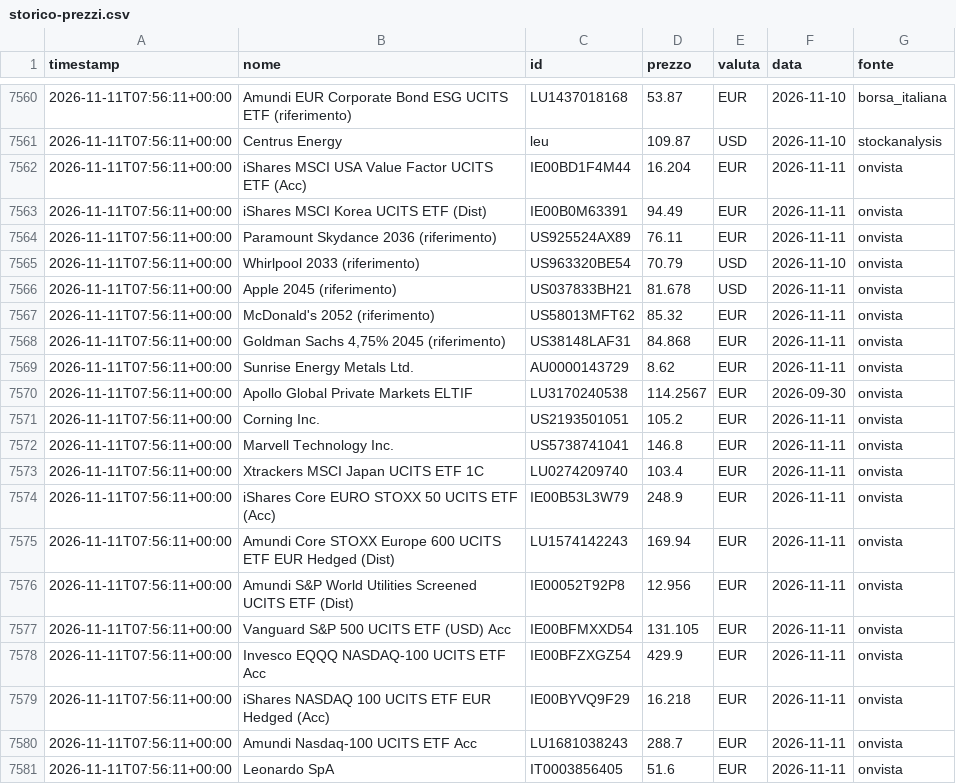
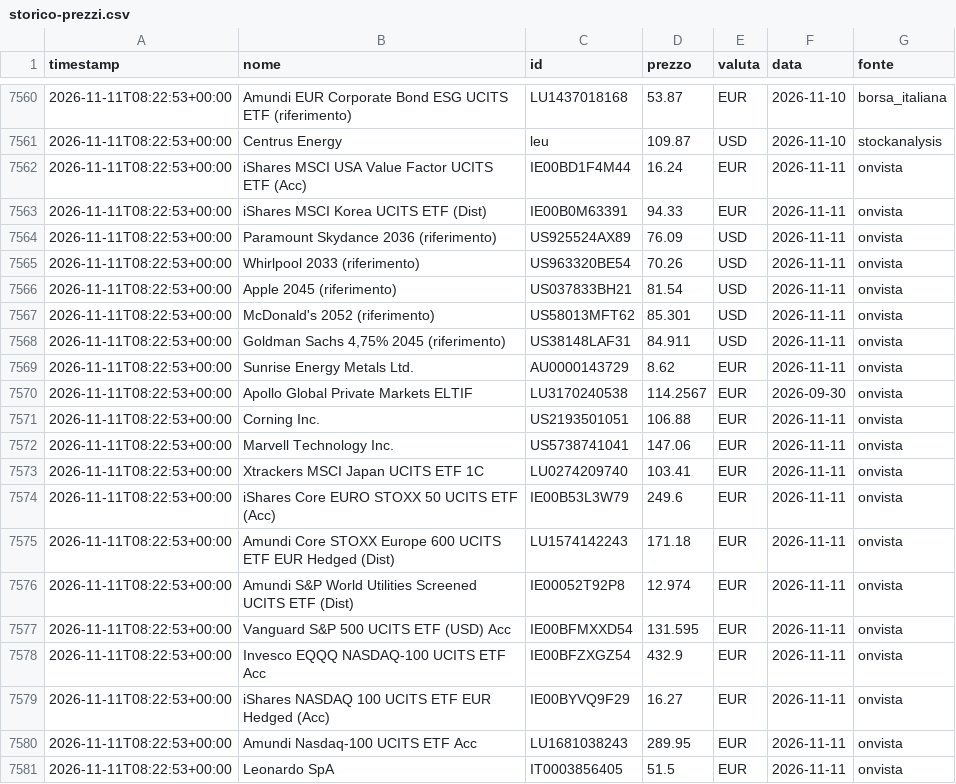
Before and after one commit to ruspinluca-143/FinanzaMIA, a CSV file: site/storico-prezzi.csv, drawn as a sheet; only a part is shown, gaps mark what is left out; the diff covers the shown part only.

```diff
--- a/site/storico-prezzi.csv
+++ b/site/storico-prezzi.csv
@@ -7560,22 +7560,22 @@ timestamp;nome;id;prezzo;valuta;data;fonte
-2026-11-11T07:56:11+00:00;Amundi EUR Corporate Bond ESG UCITS ETF (riferimento);LU1437018168;53.87;EUR;2026-11-10;borsa_italiana
-2026-11-11T07:56:11+00:00;Centrus Energy;leu;109.87;USD;2026-11-10;stockanalysis
-2026-11-11T07:56:11+00:00;iShares MSCI USA Value Factor UCITS ETF (Acc);IE00BD1F4M44;16.204;EUR;2026-11-11;onvista
-2026-11-11T07:56:11+00:00;iShares MSCI Korea UCITS ETF (Dist);IE00B0M63391;94.49;EUR;2026-11-11;onvista
-2026-11-11T07:56:11+00:00;Paramount Skydance 2036 (riferimento);US925524AX89;76.11;EUR;2026-11-11;onvista
-2026-11-11T07:56:11+00:00;Whirlpool 2033 (riferimento);US963320BE54;70.79;USD;2026-11-10;onvista
-2026-11-11T07:56:11+00:00;Apple 2045 (riferimento);US037833BH21;81.678;USD;2026-11-11;onvista
-2026-11-11T07:56:11+00:00;McDonald's 2052 (riferimento);US58013MFT62;85.32;EUR;2026-11-11;onvista
-2026-11-11T07:56:11+00:00;Goldman Sachs 4,75% 2045 (riferimento);US38148LAF31;84.868;EUR;2026-11-11;onvista
-2026-11-11T07:56:11+00:00;Sunrise Energy Metals Ltd.;AU0000143729;8.62;EUR;2026-11-11;onvista
-2026-11-11T07:56:11+00:00;Apollo Global Private Markets ELTIF;LU3170240538;114.2567;EUR;2026-09-30;onvista
-2026-11-11T07:56:11+00:00;Corning Inc.;US2193501051;105.2;EUR;2026-11-11;onvista
-2026-11-11T07:56:11+00:00;Marvell Technology Inc.;US5738741041;146.8;EUR;2026-11-11;onvista
-2026-11-11T07:56:11+00:00;Xtrackers MSCI Japan UCITS ETF 1C;LU0274209740;103.4;EUR;2026-11-11;onvista
-2026-11-11T07:56:11+00:00;iShares Core EURO STOXX 50 UCITS ETF (Acc);IE00B53L3W79;248.9;EUR;2026-11-11;onvista
-2026-11-11T07:56:11+00:00;Amundi Core STOXX Europe 600 UCITS ETF EUR Hedged (Dist);LU1574142243;169.94;EUR;2026-11-11;onvista
-2026-11-11T07:56:11+00:00;Amundi S&P World Utilities Screened UCITS ETF (Dist);IE00052T92P8;12.956;EUR;2026-11-11;onvista
-2026-11-11T07:56:11+00:00;Vanguard S&P 500 UCITS ETF (USD) Acc;IE00BFMXXD54;131.105;EUR;2026-11-11;onvista
-2026-11-11T07:56:11+00:00;Invesco EQQQ NASDAQ-100 UCITS ETF Acc;IE00BFZXGZ54;429.9;EUR;2026-11-11;onvista
-2026-11-11T07:56:11+00:00;iShares NASDAQ 100 UCITS ETF EUR Hedged (Acc);IE00BYVQ9F29;16.218;EUR;2026-11-11;onvista
-2026-11-11T07:56:11+00:00;Amundi Nasdaq-100 UCITS ETF Acc;LU1681038243;288.7;EUR;2026-11-11;onvista
-2026-11-11T07:56:11+00:00;Leonardo SpA;IT0003856405;51.6;EUR;2026-11-11;onvista
+2026-11-11T08:22:53+00:00;Amundi EUR Corporate Bond ESG UCITS ETF (riferimento);LU1437018168;53.87;EUR;2026-11-10;borsa_italiana
+2026-11-11T08:22:53+00:00;Centrus Energy;leu;109.87;USD;2026-11-10;stockanalysis
+2026-11-11T08:22:53+00:00;iShares MSCI USA Value Factor UCITS ETF (Acc);IE00BD1F4M44;16.24;EUR;2026-11-11;onvista
+2026-11-11T08:22:53+00:00;iShares MSCI Korea UCITS ETF (Dist);IE00B0M63391;94.33;EUR;2026-11-11;onvista
+2026-11-11T08:22:53+00:00;Paramount Skydance 2036 (riferimento);US925524AX89;76.09;USD;2026-11-11;onvista
+2026-11-11T08:22:53+00:00;Whirlpool 2033 (riferimento);US963320BE54;70.26;USD;2026-11-11;onvista
+2026-11-11T08:22:53+00:00;Apple 2045 (riferimento);US037833BH21;81.54;USD;2026-11-11;onvista
+2026-11-11T08:22:53+00:00;McDonald's 2052 (riferimento);US58013MFT62;85.301;USD;2026-11-11;onvista
+2026-11-11T08:22:53+00:00;Goldman Sachs 4,75% 2045 (riferimento);US38148LAF31;84.911;USD;2026-11-11;onvista
+2026-11-11T08:22:53+00:00;Sunrise Energy Metals Ltd.;AU0000143729;8.62;EUR;2026-11-11;onvista
+2026-11-11T08:22:53+00:00;Apollo Global Private Markets ELTIF;LU3170240538;114.2567;EUR;2026-09-30;onvista
+2026-11-11T08:22:53+00:00;Corning Inc.;US2193501051;106.88;EUR;2026-11-11;onvista
+2026-11-11T08:22:53+00:00;Marvell Technology Inc.;US5738741041;147.06;EUR;2026-11-11;onvista
+2026-11-11T08:22:53+00:00;Xtrackers MSCI Japan UCITS ETF 1C;LU0274209740;103.41;EUR;2026-11-11;onvista
+2026-11-11T08:22:53+00:00;iShares Core EURO STOXX 50 UCITS ETF (Acc);IE00B53L3W79;249.6;EUR;2026-11-11;onvista
+2026-11-11T08:22:53+00:00;Amundi Core STOXX Europe 600 UCITS ETF EUR Hedged (Dist);LU1574142243;171.18;EUR;2026-11-11;onvista
+2026-11-11T08:22:53+00:00;Amundi S&P World Utilities Screened UCITS ETF (Dist);IE00052T92P8;12.974;EUR;2026-11-11;onvista
+2026-11-11T08:22:53+00:00;Vanguard S&P 500 UCITS ETF (USD) Acc;IE00BFMXXD54;131.595;EUR;2026-11-11;onvista
+2026-11-11T08:22:53+00:00;Invesco EQQQ NASDAQ-100 UCITS ETF Acc;IE00BFZXGZ54;432.9;EUR;2026-11-11;onvista
+2026-11-11T08:22:53+00:00;iShares NASDAQ 100 UCITS ETF EUR Hedged (Acc);IE00BYVQ9F29;16.27;EUR;2026-11-11;onvista
+2026-11-11T08:22:53+00:00;Amundi Nasdaq-100 UCITS ETF Acc;LU1681038243;289.95;EUR;2026-11-11;onvista
+2026-11-11T08:22:53+00:00;Leonardo SpA;IT0003856405;51.5;EUR;2026-11-11;onvista
```
Also changed, not shown: 61 edited cells elsewhere in this file, 6 other files.
